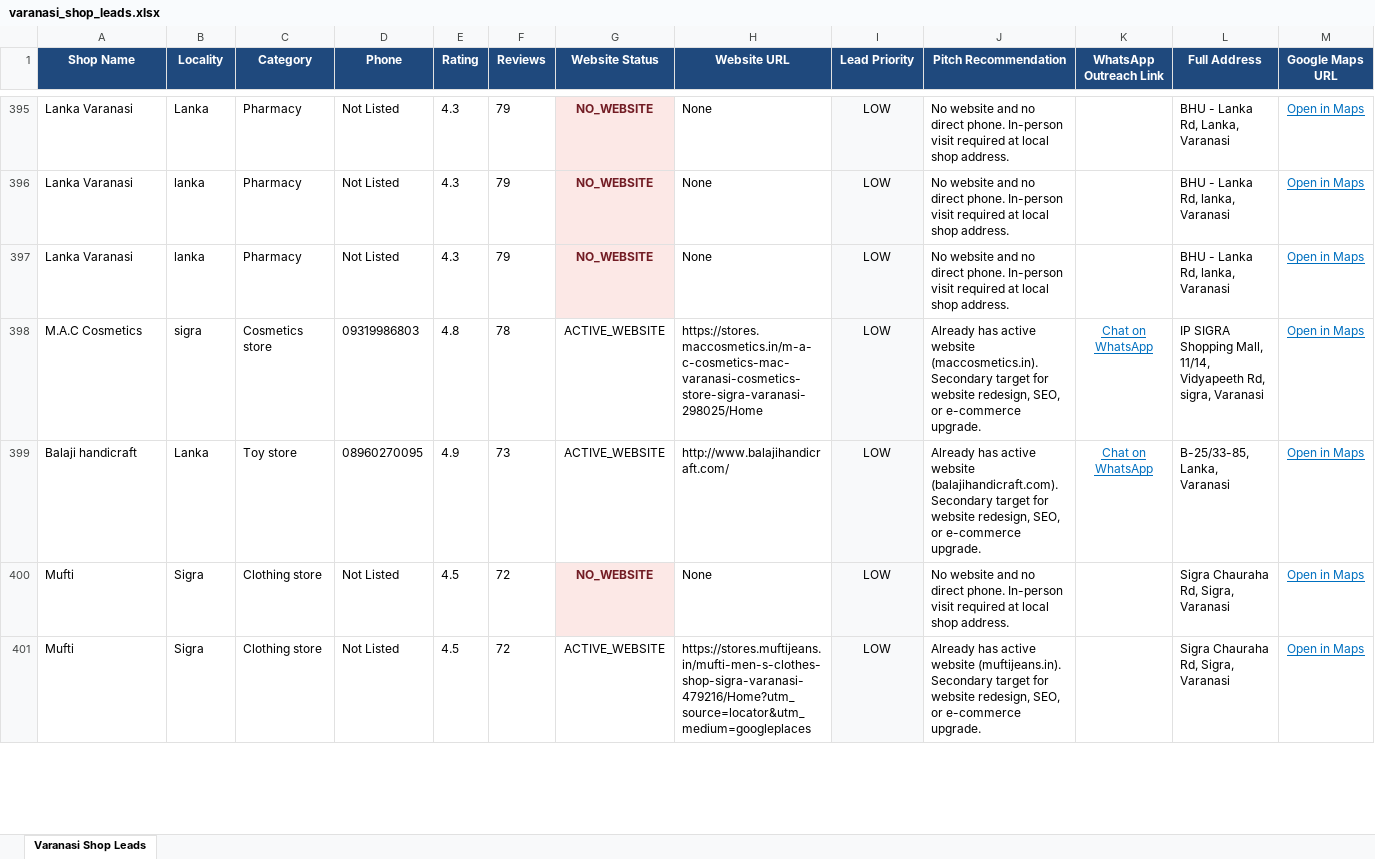
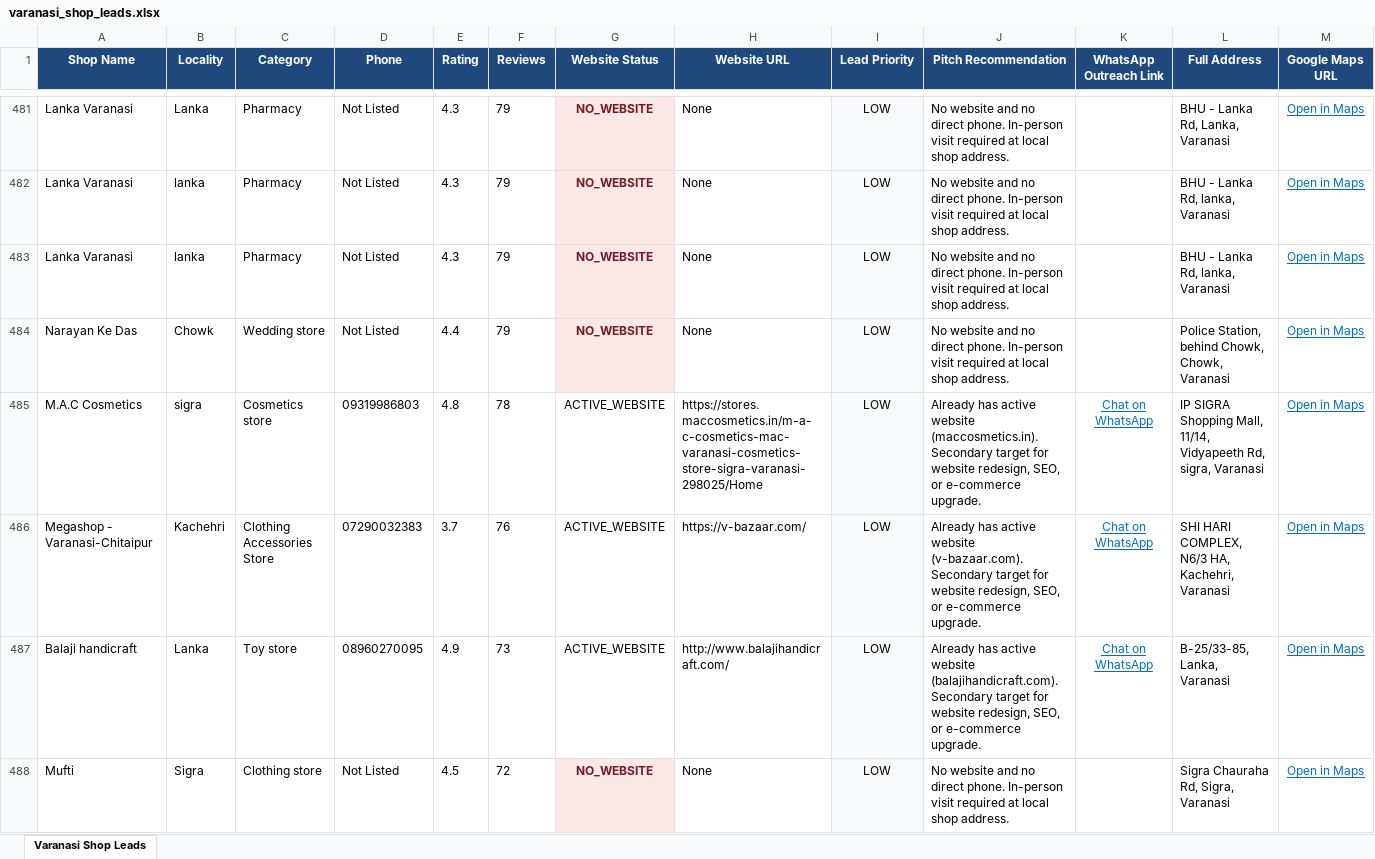
Before and after one commit to rohit10000/shop-scrapping, an Excel workbook: varanasi_shop_leads.xlsx, sheet Varanasi Shop Leads, drawn as a sheet; only a part is shown, gaps mark what is left out; the shorter side is filled out with more unchanged rows; values as stored, in another font and other column widths than the file's, no borders; the diff covers the shown part only; the diff names each change by its address in the sheet, - before the commit and + after, or states it on an @@ line.

```diff
--- a/varanasi_shop_leads.xlsx (sheet Varanasi Shop Leads)
+++ b/varanasi_shop_leads.xlsx (sheet Varanasi Shop Leads)
+row 484: Narayan Ke Das | Chowk | Wedding store | Not Listed | 4.4 | 79 | NO_WEBSITE | None | LOW | No website and no direct phone. In-person visit required at local shop address. |  | Police Station, behind Chowk, Chowk, Varanasi | Open in Maps
+row 486: Megashop - Varanasi-Chitaipur | Kachehri | Clothing Accessories Store | 07290032383 | 3.7 | 76 | ACTIVE_WEBSITE | https://v-bazaar.com/ | LOW | Already has active website (v-bazaar.com). Secondary target for website redesign, SEO, or e-commerce upgrade. | Chat on WhatsApp | SHI HARI COMPLEX, N6/3 HA, Kachehri, Varanasi | Open in Maps
```
Also changed, not shown: 102 added rows elsewhere in this sheet, 9 other files.
